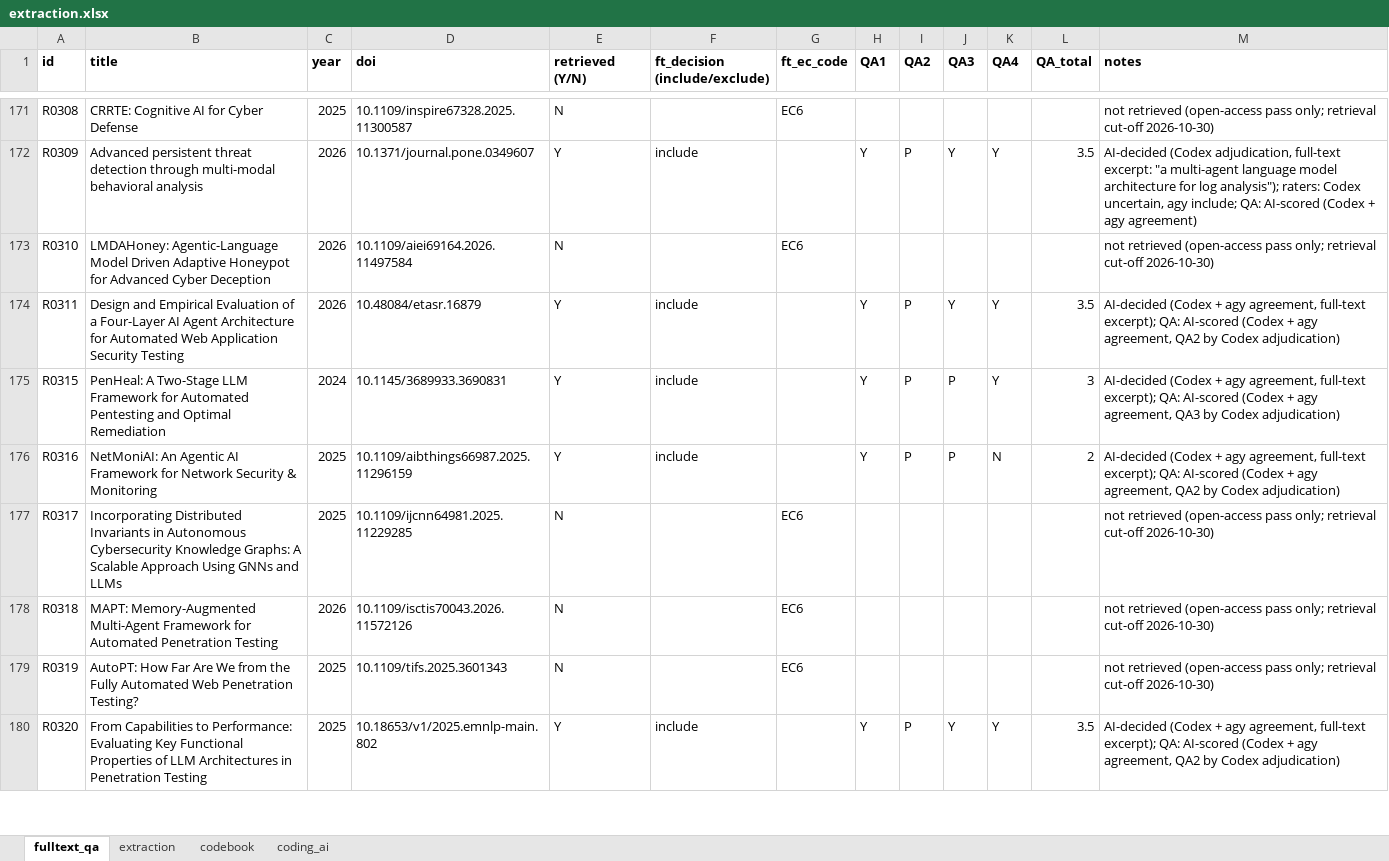
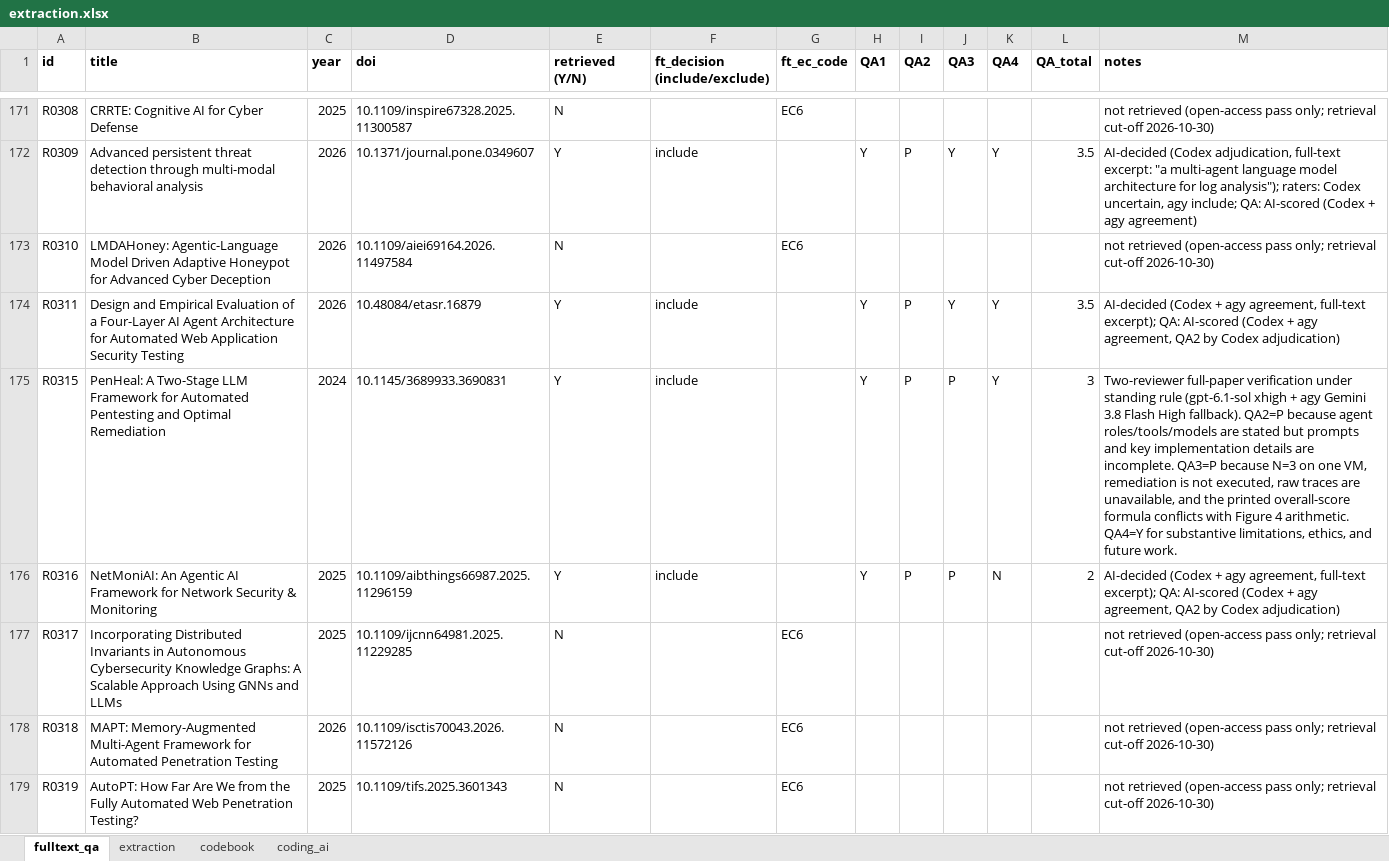
Before and after one commit to RAKamel/SLR, an Excel workbook: data/extraction/extraction.xlsx, sheet fulltext_qa, drawn as a sheet; only a part is shown, gaps mark what is left out; the shorter side is filled out with more unchanged rows; values as stored, in another font and other column widths than the file's, no borders; the diff names each change by its address in the sheet, - before the commit and + after, or states it on an @@ line.

```diff
--- a/data/extraction/extraction.xlsx (sheet fulltext_qa)
+++ b/data/extraction/extraction.xlsx (sheet fulltext_qa)
-M175 (notes): AI-decided (Codex + agy agreement, full-text excerpt); QA: AI-scored (Codex + agy agreement, QA3 by Codex adjudication)
+M175 (notes): Two-reviewer full-paper verification under standing rule (gpt-6.1-sol xhigh + agy Gemini 3.8 Flash High fallback). QA2=P because agent roles/tools/models are stated but prompts and key implementation details are incomplete. QA3=P because N=3 on one VM, remediation is not executed, raw traces are unavailable, and the printed overall-score formula conflicts with Figure 4 arithmetic. QA4=Y for substantive limitations, ethics, and future work.
```
Also changed, not shown: sheet extraction, sheet coding_ai, 7 other files.
